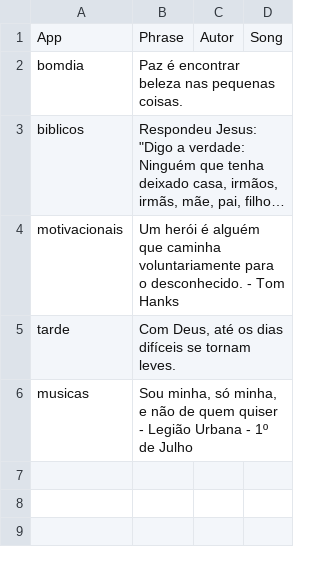
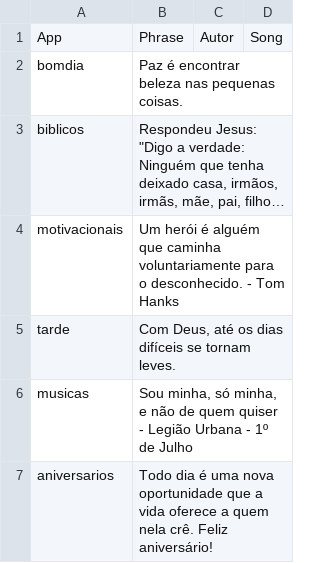
Before and after one commit to Luccas-Medina/automated_instagram_posts, a CSV file: images/captions.csv, drawn as a sheet; long unchanged cells end in ….

```diff
--- a/images/captions.csv
+++ b/images/captions.csv
@@ -6 +6,2 @@ tarde,"Com Deus, até os dias difíceis se tornam leves.",,
 musicas,"Sou minha, só minha, e não de quem quiser - Legião Urbana - 1º de Julho",,
+aniversarios,"Todo dia é uma nova oportunidade que a vida oferece a quem nela crê. Feliz aniversário!",,
```
